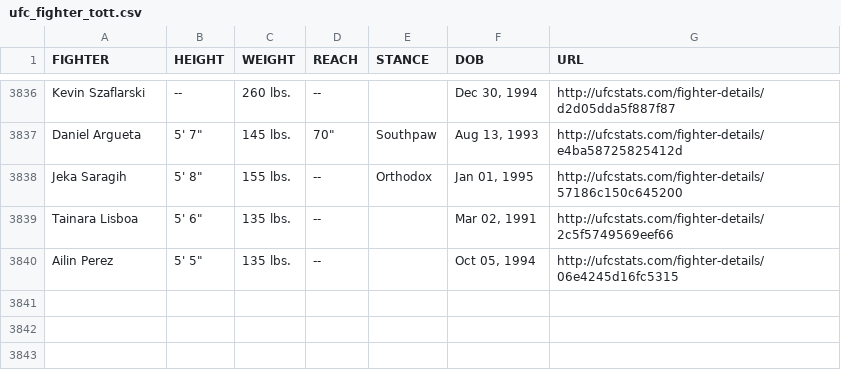
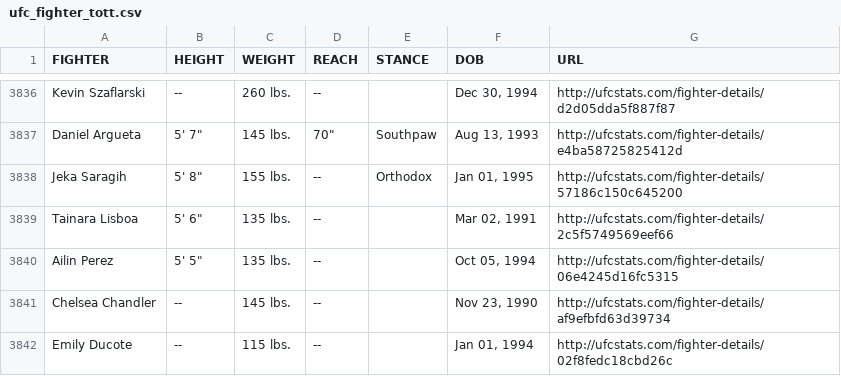
Before and after one commit to YashD5291/UFC-Stats-Scrap, a CSV file: ufc_fighter_tott.csv, drawn as a sheet; only a part is shown, gaps mark what is left out.

Commit message:
2022-06-04 data refresh

```diff
--- a/ufc_fighter_tott.csv
+++ b/ufc_fighter_tott.csv
@@ -3840 +3840,3 @@ Tainara Lisboa,"5' 6""",135 lbs.,--,,"Mar 02, 1991",http://ufcstats.com/fighter-
 Ailin Perez,"5' 5""",135 lbs.,--,,"Oct 05, 1994",http://ufcstats.com/fighter-details/06e4245d16fc5315
+Chelsea Chandler,--,145 lbs.,--,,"Nov 23, 1990",http://ufcstats.com/fighter-details/af9efbfd63d39734
+Emily Ducote,--,115 lbs.,--,,"Jan 01, 1994",http://ufcstats.com/fighter-details/02f8fedc18cbd26c
```
Also changed, not shown: ufc_fighter_details.csv.
